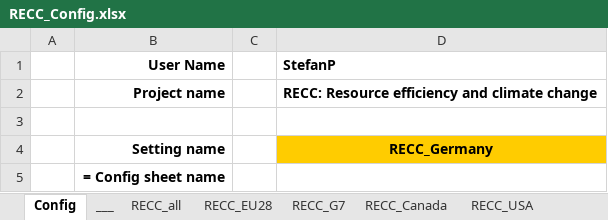
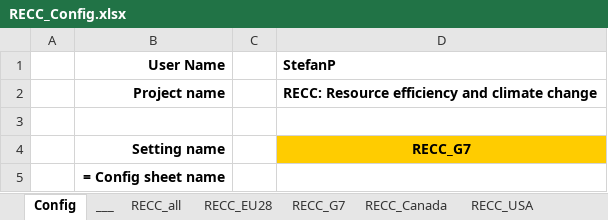
Before and after one commit to IndEcol/RECC-ODYM, an Excel workbook: RECC_Config.xlsx, sheet Config, drawn as a sheet; values as stored, in another font and other column widths than the file's, no borders; the diff names each change by its address in the sheet, - before the commit and + after, or states it on an @@ line.

```diff
--- a/RECC_Config.xlsx (sheet Config)
+++ b/RECC_Config.xlsx (sheet Config)
-D4 (StefanP): RECC_Germany
+D4 (StefanP): RECC_G7
```
Also changed, not shown: sheet RECC_G7, sheet RECC_UK, sheet RECC_China, sheet RECC_India, sheet RECC_EU28, sheet RECC_USA, 5 more sheets, RECC_ModelConfig_List.xlsx, 8 other files.
